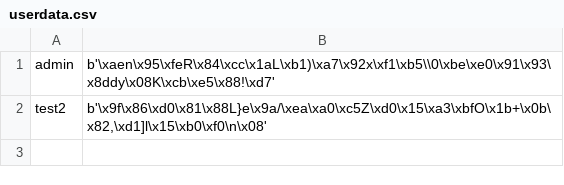
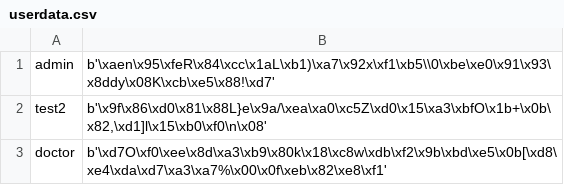
Before and after one commit to Ebroox10/Final-Year-Project-Protoype-Pace-Maker, a CSV file: Main/userdata.csv, drawn as a sheet; the diff names each change by its address in the sheet, - before the commit and + after, or states it on an @@ line.

```diff
--- a/Main/userdata.csv
+++ b/Main/userdata.csv
+row 3: doctor | b'\xd7O\xf0\xee\x8d\xa3\xb9\x80k\x18\xc8w\xdb\xf2\x9b\xbd\xe5\x0b[\xd8\xe4\xda\xd7\xa3\xa7%\x00\x0f\xeb\x82\xe8\xf1'
```
Also changed, not shown: 4 other files.
